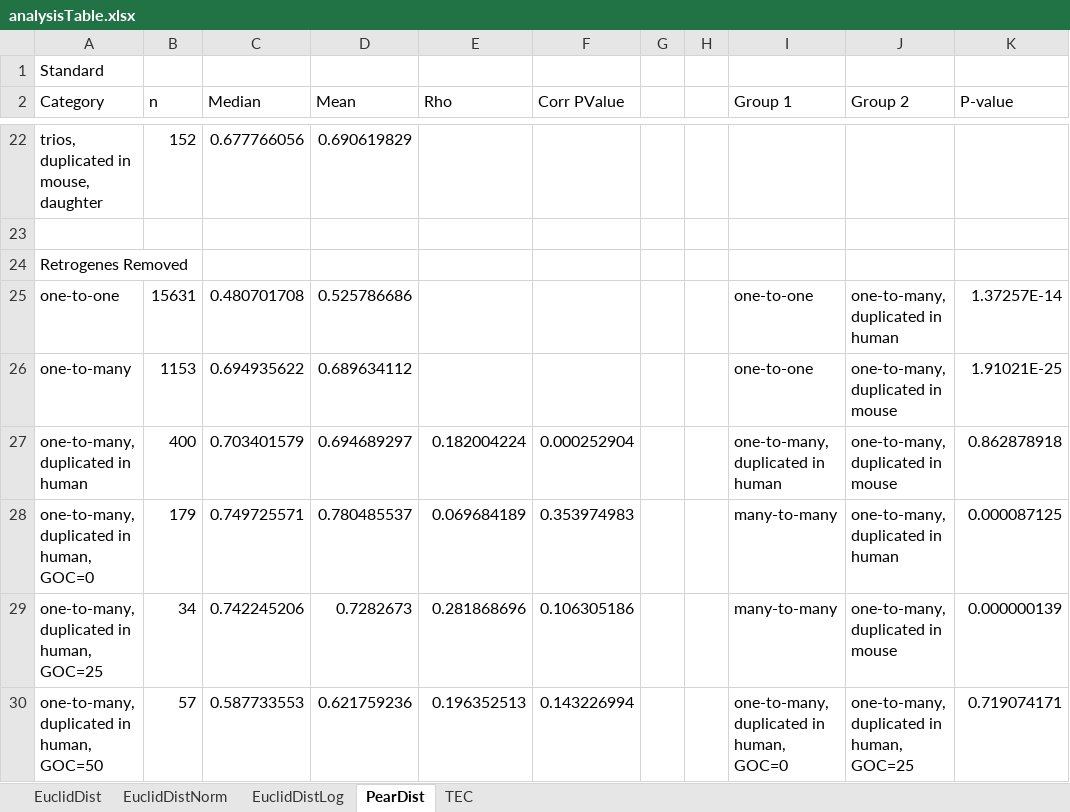
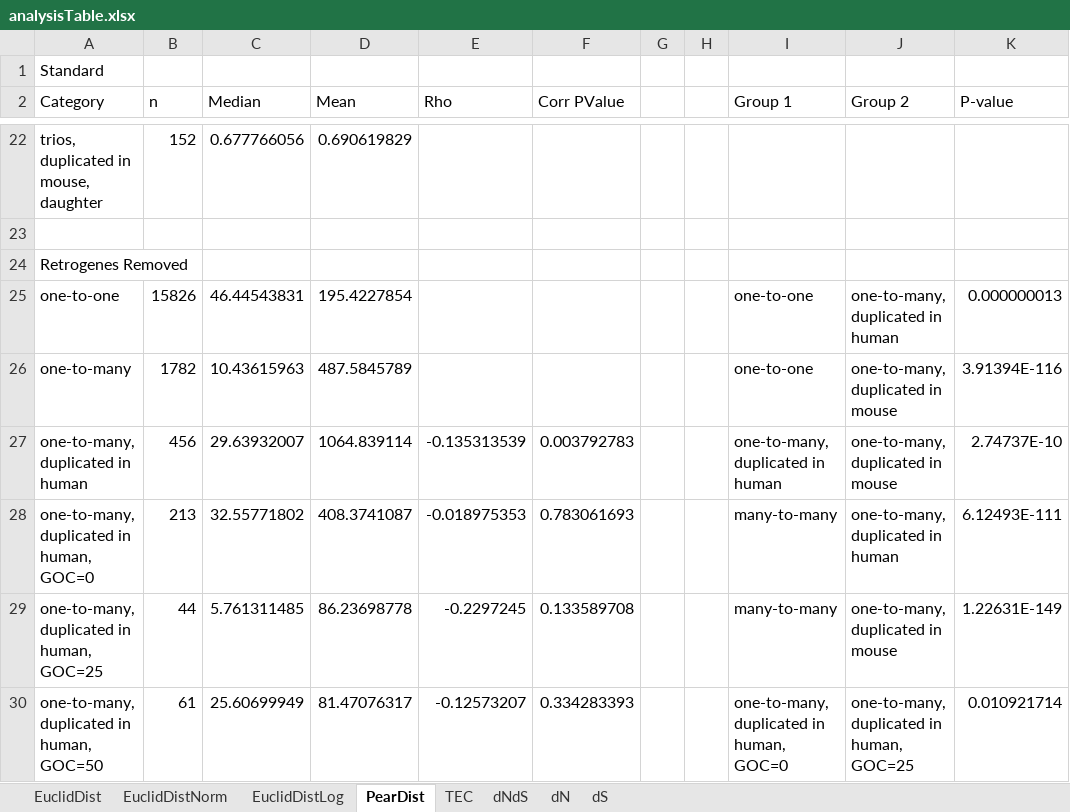
Before and after one commit to AndrewH72/Gene-Duplication, an Excel workbook: data/analysisTable.xlsx, sheet PearDist, drawn as a sheet; only a part is shown, gaps mark what is left out; values as stored, in another font and other column widths than the file's, no borders; the diff covers the shown part only; the diff names each change by its address in the sheet, - before the commit and + after, or states it on an @@ line.

```diff
--- a/data/analysisTable.xlsx (sheet PearDist)
+++ b/data/analysisTable.xlsx (sheet PearDist)
+sheet tab: dNdS
+sheet tab: dN
+sheet tab: dS
-B25 (n): 15631
+B25 (n): 15826
-C25 (Median): 0.480701708
+C25 (Median): 46.44543831
-D25 (Mean): 0.525786686
+D25 (Mean): 195.4227854
-K25 (P-value): 1.37257E-14
+K25 (P-value): 0.000000013
-B26 (n): 1153
+B26 (n): 1782
-C26 (Median): 0.694935622
+C26 (Median): 10.43615963
-D26 (Mean): 0.689634112
+D26 (Mean): 487.5845789
-K26 (P-value): 1.91021E-25
+K26 (P-value): 3.91394E-116
-B27 (n): 400
+B27 (n): 456
-C27 (Median): 0.703401579
+C27 (Median): 29.63932007
-D27 (Mean): 0.694689297
+D27 (Mean): 1064.839114
-E27 (Rho): 0.182004224
+E27 (Rho): -0.135313539
-F27 (Corr PValue): 0.000252904
+F27 (Corr PValue): 0.003792783
-K27 (P-value): 0.862878918
+K27 (P-value): 2.74737E-10
-B28 (n): 179
+B28 (n): 213
-C28 (Median): 0.749725571
+C28 (Median): 32.55771802
-D28 (Mean): 0.780485537
+D28 (Mean): 408.3741087
-E28 (Rho): 0.069684189
+E28 (Rho): -0.018975353
-F28 (Corr PValue): 0.353974983
+F28 (Corr PValue): 0.783061693
-K28 (P-value): 0.000087125
+K28 (P-value): 6.12493E-111
-B29 (n): 34
+B29 (n): 44
-C29 (Median): 0.742245206
+C29 (Median): 5.761311485
-D29 (Mean): 0.7282673
+D29 (Mean): 86.23698778
-E29 (Rho): 0.281868696
+E29 (Rho): -0.2297245
-F29 (Corr PValue): 0.106305186
+F29 (Corr PValue): 0.133589708
-K29 (P-value): 0.000000139
+K29 (P-value): 1.22631E-149
-B30 (n): 57
+B30 (n): 61
-C30 (Median): 0.587733553
+C30 (Median): 25.60699949
-D30 (Mean): 0.621759236
+D30 (Mean): 81.47076317
-E30 (Rho): 0.196352513
+E30 (Rho): -0.12573207
-F30 (Corr PValue): 0.143226994
+F30 (Corr PValue): 0.334283393
-K30 (P-value): 0.719074171
+K30 (P-value): 0.010921714
```
Also changed, not shown: 6 added rows, 6 removed rows and 155 edited cells elsewhere in this sheet, sheet EuclidDistLog, sheet TEC, sheet EuclidDist, sheet EuclidDistNorm, 2 other files.
